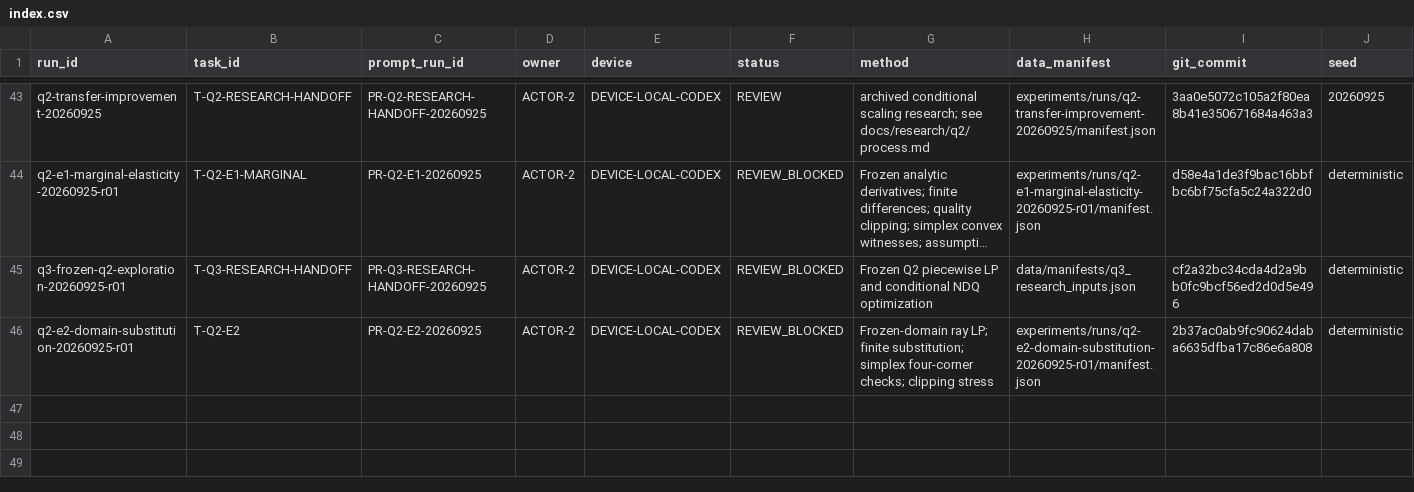
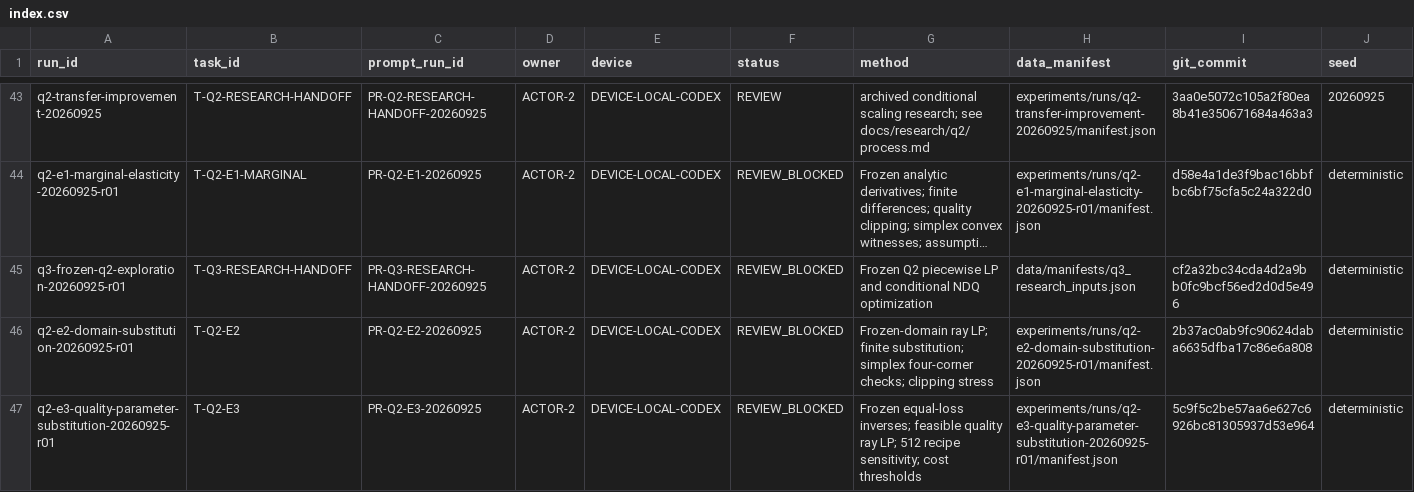
Before and after one commit to xiaoyuankele/huawei-cup-2026-team, a CSV file: experiments/index.csv, drawn as a sheet; only a part is shown, gaps mark what is left out; long unchanged cells end in …; rows hold the shown columns only; the diff names each change by its address in the sheet, - before the commit and + after, or states it on an @@ line.

```diff
--- a/experiments/index.csv
+++ b/experiments/index.csv
+row 47: q2-e3-quality-parameter-substitution-20260925-r01 | T-Q2-E3 | PR-Q2-E3-20260925 | ACTOR-2 | DEVICE-LOCAL-CODEX | REVIEW_BLOCKED | Frozen equal-loss inverses; feasible quality ray LP; 512 recipe sensitivity; cost thresholds | experiments/runs/q2-e3-quality-parameter-substitution-20260925-r01/manifest.json | 5c9f5c2be57aa6e627c6926bc81305937d53e964 | deterministic
```
Also changed, not shown: governance/ai-use-log.csv, paper/claim-ledger.csv, 36 other files.
